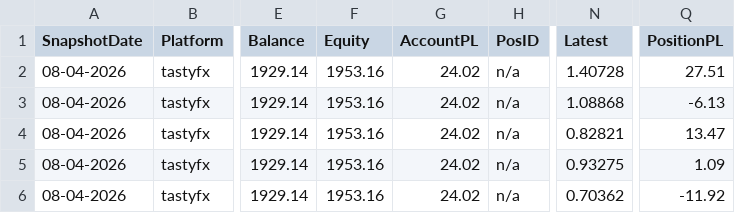
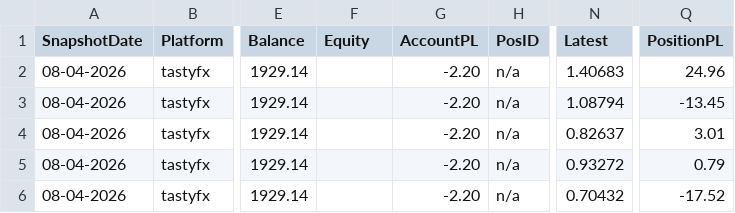
Before and after one commit to dangtuan21/bbb-trading-ext, a CSV file: ext-server/tastyfx-positions.csv, drawn as a sheet; only a part is shown, gaps mark what is left out; the diff names each change by its address in the sheet, - before the commit and + after, or states it on an @@ line.

```diff
--- a/ext-server/tastyfx-positions.csv
+++ b/ext-server/tastyfx-positions.csv
-F2:F6 (Equity): 1953.16
+F2:F6 (Equity): (empty)
-G2:G6 (AccountPL): 24.02
+G2:G6 (AccountPL): -2.20
-N2 (Latest): 1.40728
+N2 (Latest): 1.40683
-Q2 (PositionPL): 27.51
+Q2 (PositionPL): 24.96
-N3 (Latest): 1.08868
+N3 (Latest): 1.08794
-Q3 (PositionPL): -6.13
+Q3 (PositionPL): -13.45
-N4 (Latest): 0.82821
+N4 (Latest): 0.82637
-Q4 (PositionPL): 13.47
+Q4 (PositionPL): 3.01
-N5 (Latest): 0.93275
+N5 (Latest): 0.93272
-Q5 (PositionPL): 1.09
+Q5 (PositionPL): 0.79
-N6 (Latest): 0.70362
+N6 (Latest): 0.70432
-Q6 (PositionPL): -11.92
+Q6 (PositionPL): -17.52
```
Also changed, not shown: ext-server/ftmo-positions.csv, ext-server/rebelsfunding-positions.csv, 7 other files.
